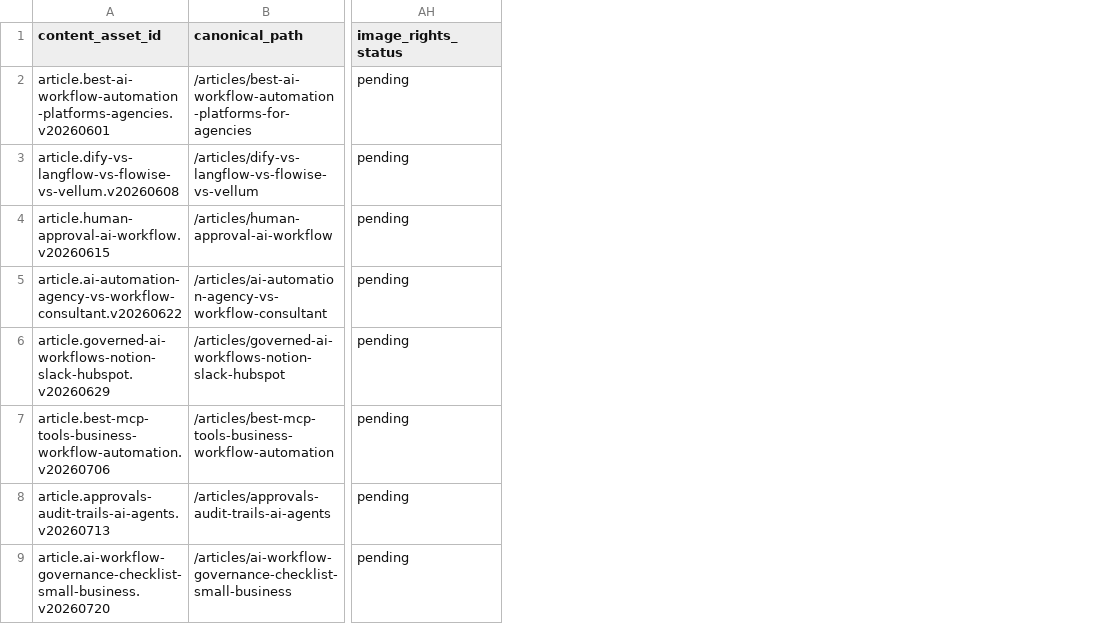
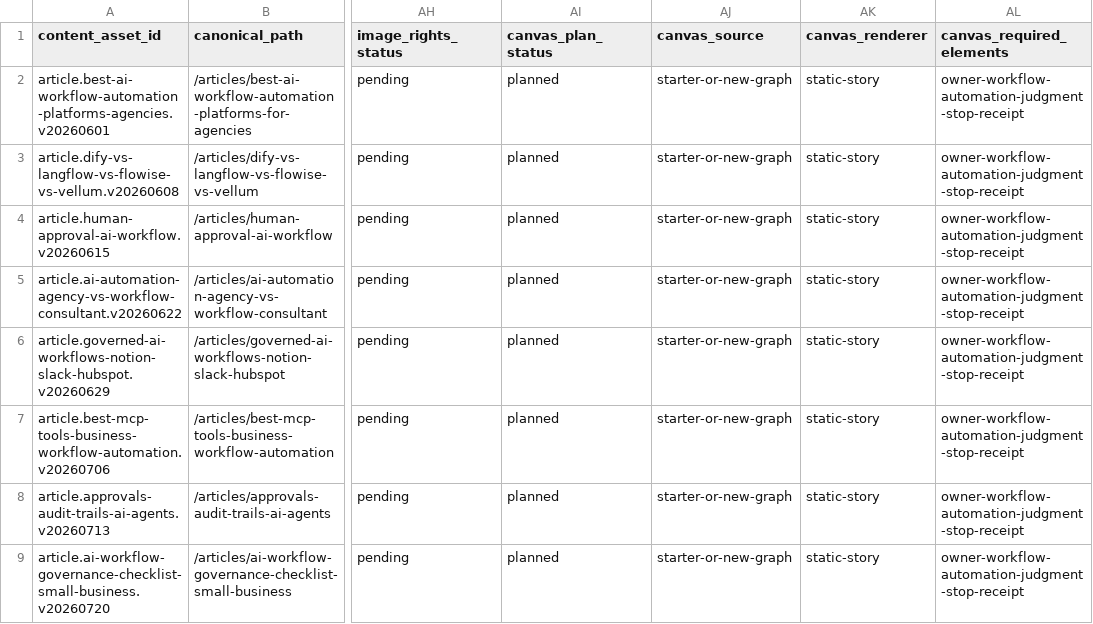
Before and after one commit to createsomethingtoday/create-something-monorepo, a CSV file: docs/examples/agency-buyer-intent-article-tracker.template.csv, drawn as a sheet; only a part is shown, gaps mark what is left out; the diff names each change by its address in the sheet, - before the commit and + after, or states it on an @@ line.

Commit message:
Add Atlas story canvas language to agency

```diff
--- a/docs/examples/agency-buyer-intent-article-tracker.template.csv
+++ b/docs/examples/agency-buyer-intent-article-tracker.template.csv
+column AI (canvas_plan_status), rows 2-9: all planned
+column AJ (canvas_source), rows 2-9: all starter-or-new-graph
+column AK (canvas_renderer), rows 2-9: all static-story
+column AL (canvas_required_elements), rows 2-9: all owner-workflow-automation-judgment-stop-receipt
```
Also changed, not shown: 19 other files.
